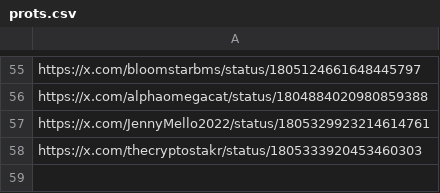
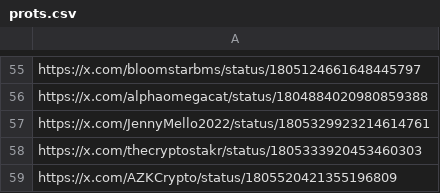
Before and after one commit to AngleProtocol/testers, a CSV file: tweetos/prots.csv, drawn as a sheet; only a part is shown, gaps mark what is left out.

Commit message:
Update prots.csv

```diff
--- a/tweetos/prots.csv
+++ b/tweetos/prots.csv
@@ -58 +58,2 @@ https://x.com/JennyMello2022/status/1805329923214614761
 https://x.com/thecryptostakr/status/1805333920453460303
+https://x.com/AZKCrypto/status/1805520421355196809
```
